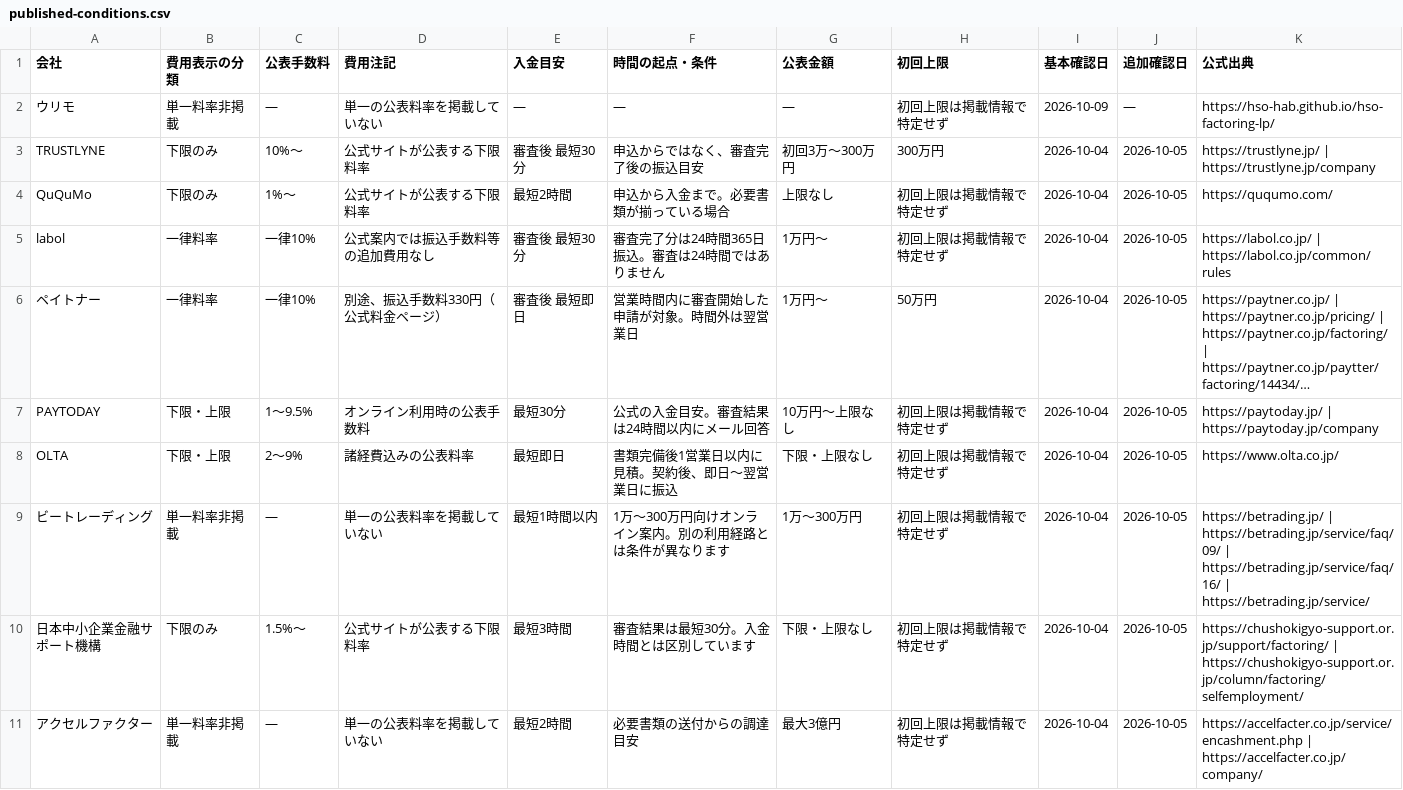
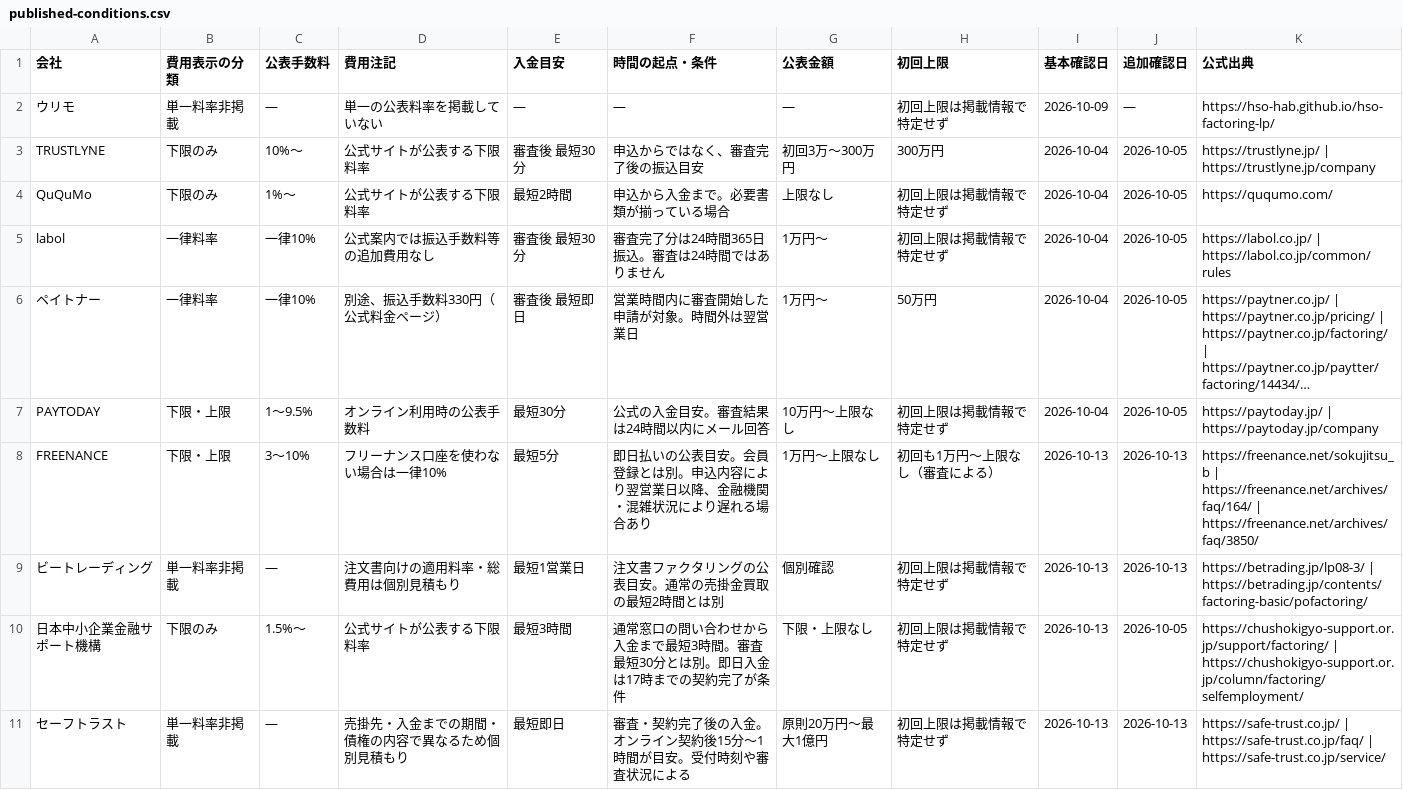
Before and after one commit to hso-hab/osanai-factoring-select, a CSV file: assets/data/published-conditions.csv, drawn as a sheet; long unchanged cells end in ….

Commit message:
Replace two services and align comparison content with A8 program terms

```diff
--- a/assets/data/published-conditions.csv
+++ b/assets/data/published-conditions.csv
@@ -7,5 +7,5 @@
 "PAYTODAY","下限・上限","1〜9.5%","オンライン利用時の公表手数料","最短30分","公式の入金目安。審査結果は24時間以内にメール回答","10万円〜上限なし","初回上限は掲載情報で特定せず","2026-10-04","2026-10-05","https://paytoday.jp/ | https://paytoday.jp/company"
-"OLTA","下限・上限","2〜9%","諸経費込みの公表料率","最短即日","書類完備後1営業日以内に見積。契約後、即日〜翌営業日に振込","下限・上限なし","初回上限は掲載情報で特定せず","2026-10-04","2026-10-05","https://www.olta.co.jp/"
-"ビートレーディング","単一料率非掲載","—","単一の公表料率を掲載していない","最短1時間以内","1万〜300万円向けオンライン案内。別の利用経路とは条件が異なります","1万〜300万円","初回上限は掲載情報で特定せず","2026-10-04","2026-10-05","https://betrading.jp/ | https://betrading.jp/service/faq/09/ | https://betrading.jp/service/faq/16/ | https://betrading.jp/service/"
-"日本中小企業金融サポート機構","下限のみ","1.5%〜","公式サイトが公表する下限料率","最短3時間","審査結果は最短30分。入金時間とは区別しています","下限・上限なし","初回上限は掲載情報で特定せず","2026-10-04","2026-10-05","https://chushokigyo-support.or.jp/support/factoring/ | https://chushokigyo-support.or.jp/column/factoring/selfemployment/"
-"アクセルファクター","単一料率非掲載","—","単一の公表料率を掲載していない","最短2時間","必要書類の送付からの調達目安","最大3億円","初回上限は掲載情報で特定せず","2026-10-04","2026-10-05","https://accelfacter.co.jp/service/encashment.php | https://accelfacter.co.jp/company/"
+"FREENANCE","下限・上限","3〜10%","フリーナンス口座を使わない場合は一律10%","最短5分","即日払いの公表目安。会員登録とは別。申込内容により翌営業日以降、金融機関・混雑状況により遅れる場合あり","1万円〜上限なし","初回も1万円〜上限なし（審査による）","2026-10-13","2026-10-13","https://freenance.net/sokujitsu_b | https://freenance.net/archives/faq/164/ | https://freenance.net/archives/faq/3850/"
+"ビートレーディング","単一料率非掲載","—","注文書向けの適用料率・総費用は個別見積もり","最短1営業日","注文書ファクタリングの公表目安。通常の売掛金買取の最短2時間とは別","個別確認","初回上限は掲載情報で特定せず","2026-10-13","2026-10-13","https://betrading.jp/lp08-3/ | https://betrading.jp/contents/factoring-basic/pofactoring/"
+"日本中小企業金融サポート機構","下限のみ","1.5%〜","公式サイトが公表する下限料率","最短3時間","通常窓口の問い合わせから入金まで最短3時間。審査最短30分とは別。即日入金は17時までの契約完了が条件","下限・上限なし","初回上限は掲載情報で特定せず","2026-10-13","2026-10-05","https://chushokigyo-support.or.jp/support/factoring/ | https://chushokigyo-support.or.jp/column/factoring/selfemployment/"
+"セーフトラスト","単一料率非掲載","—","売掛先・入金までの期間・債権の内容で異なるため個別見積もり","最短即日","審査・契約完了後の入金。オンライン契約後15分〜1時間が目安。受付時刻や審査状況による","原則20万円〜最大1億円","初回上限は掲載情報で特定せず","2026-10-13","2026-10-13","https://safe-trust.co.jp/ | https://safe-trust.co.jp/faq/ | https://safe-trust.co.jp/service/"
```
Also changed, not shown: 54 other files.
